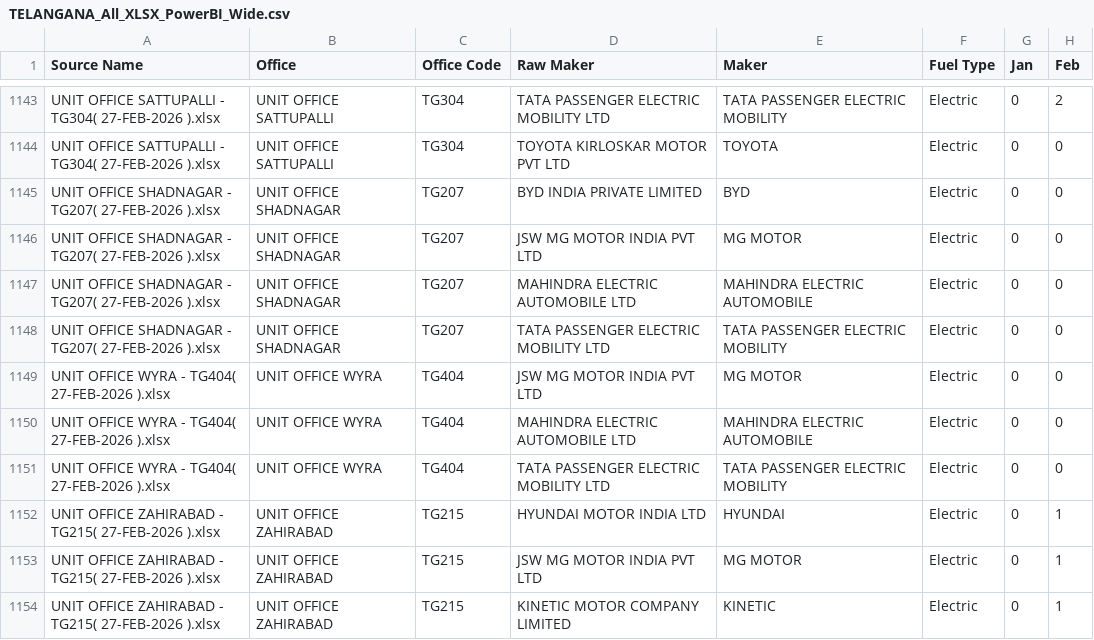
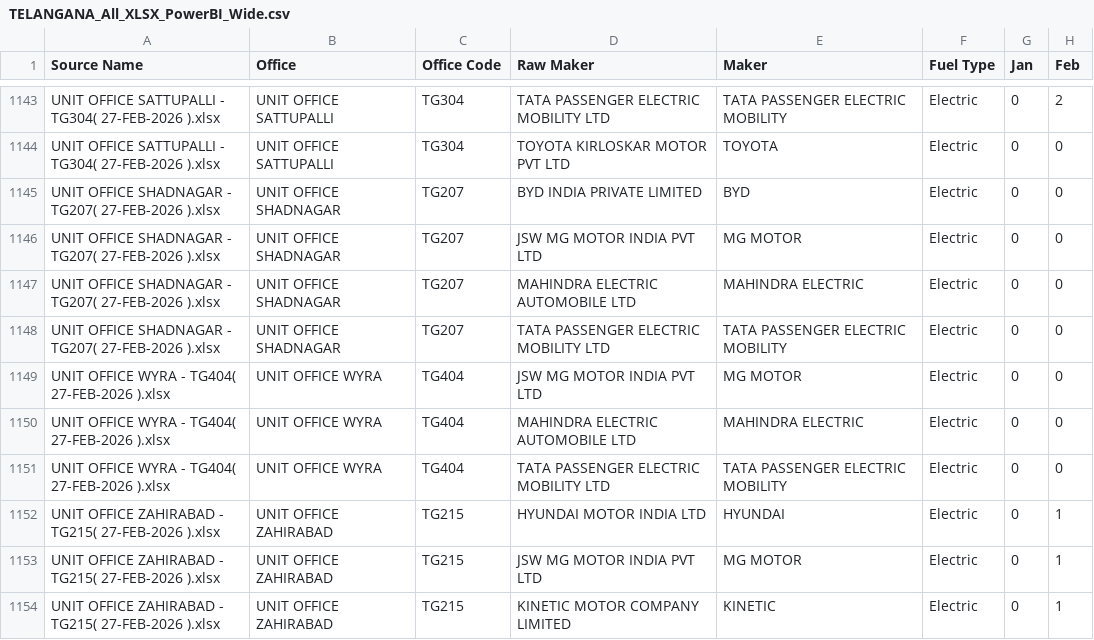
Before and after one commit to anilkumarchinku/cyepro-rta-dashboard-2026, a CSV file: outputs/telangana_analysis/PowerBI_Build_Pack/TELANGANA_All_XLSX_PowerBI_Wide.csv, drawn as a sheet; only a part is shown, gaps mark what is left out; the diff covers the shown part only; the diff names each change by its address in the sheet, - before the commit and + after, or states it on an @@ line.

Commit message:
Merge Mahindra electric maker variants

```diff
--- a/outputs/telangana_analysis/PowerBI_Build_Pack/TELANGANA_All_XLSX_PowerBI_Wide.csv
+++ b/outputs/telangana_analysis/PowerBI_Build_Pack/TELANGANA_All_XLSX_PowerBI_Wide.csv
-E1147 (Maker): MAHINDRA ELECTRIC AUTOMOBILE
+E1147 (Maker): MAHINDRA ELECTRIC
-E1150 (Maker): MAHINDRA ELECTRIC AUTOMOBILE
+E1150 (Maker): MAHINDRA ELECTRIC
```
Also changed, not shown: 89 edited cells elsewhere in this file, outputs/telangana_analysis/PowerBI_Build_Pack/Maker_Dim.csv, outputs/telangana_analysis/PowerBI_Build_Pack/Maker_Normalization_Map.csv, 6 other files.
